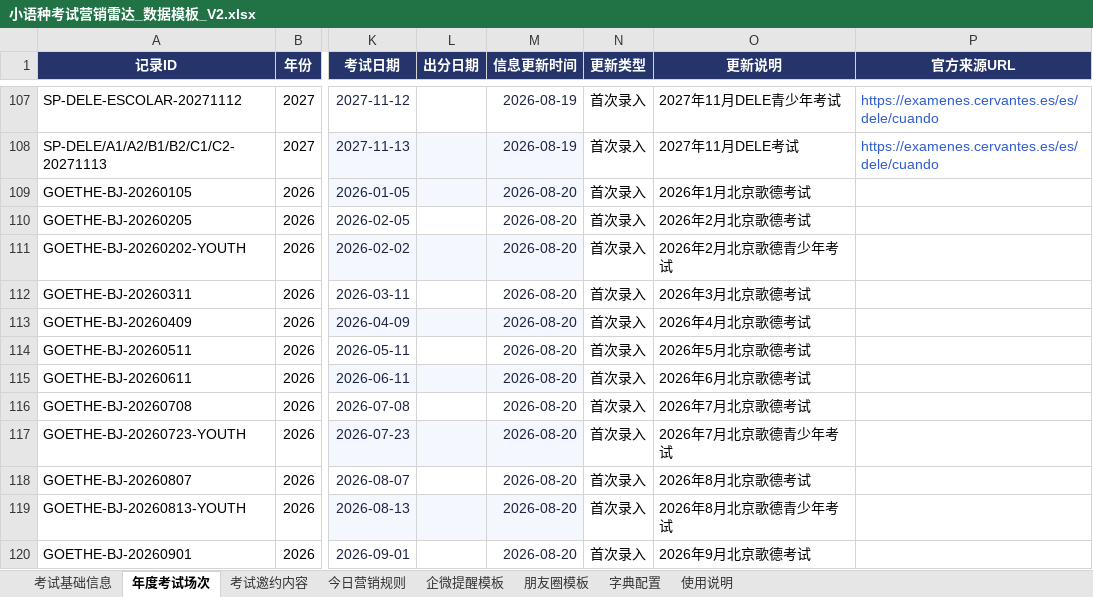
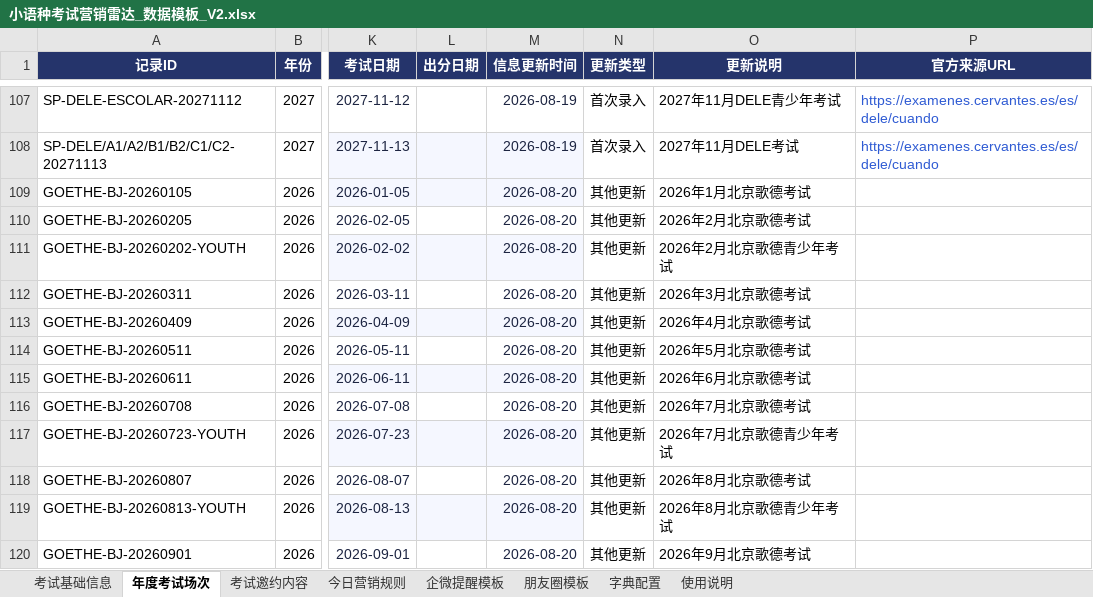
Before and after one commit to shinywaycui/exam-radar, an Excel workbook: 小语种考试营销雷达_数据模板_V2.xlsx, sheet 年度考试场次, drawn as a sheet; only a part is shown, gaps mark what is left out; values as stored, in another font and other column widths than the file's, no borders; the diff names each change by its address in the sheet, - before the commit and + after, or states it on an @@ line.

```diff
--- a/小语种考试营销雷达_数据模板_V2.xlsx (sheet 年度考试场次)
+++ b/小语种考试营销雷达_数据模板_V2.xlsx (sheet 年度考试场次)
-N109:N120 (更新类型): 首次录入
+N109:N120 (更新类型): 其他更新
```
Also changed, not shown: 1 other file.
